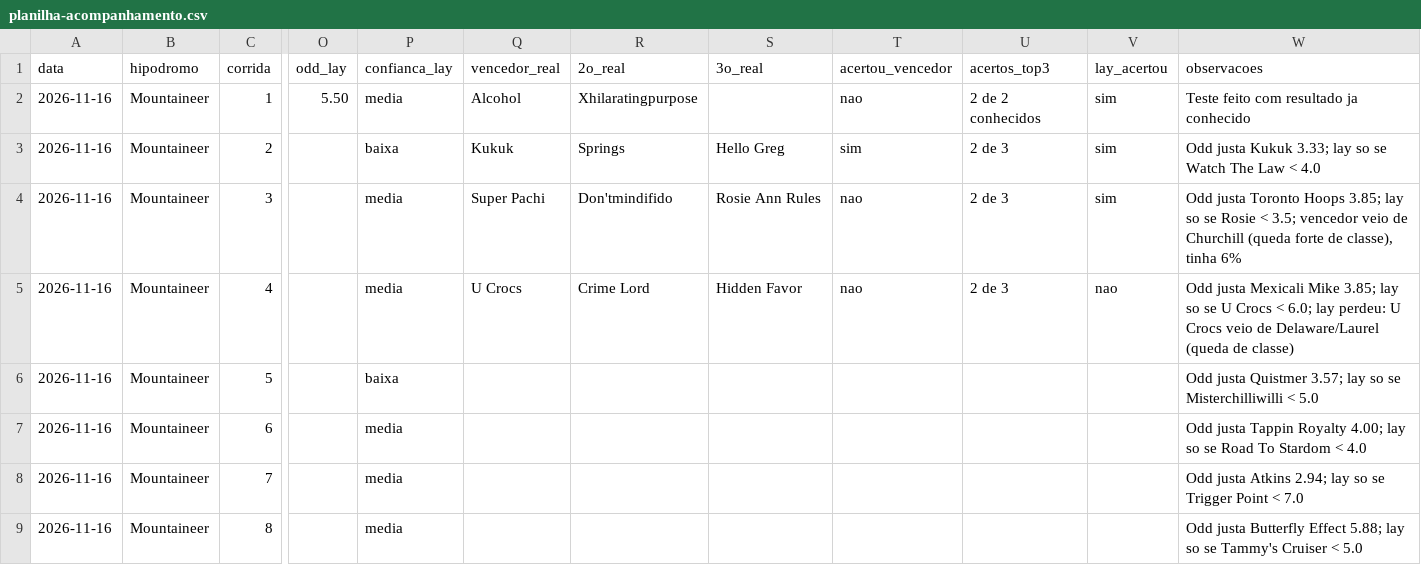
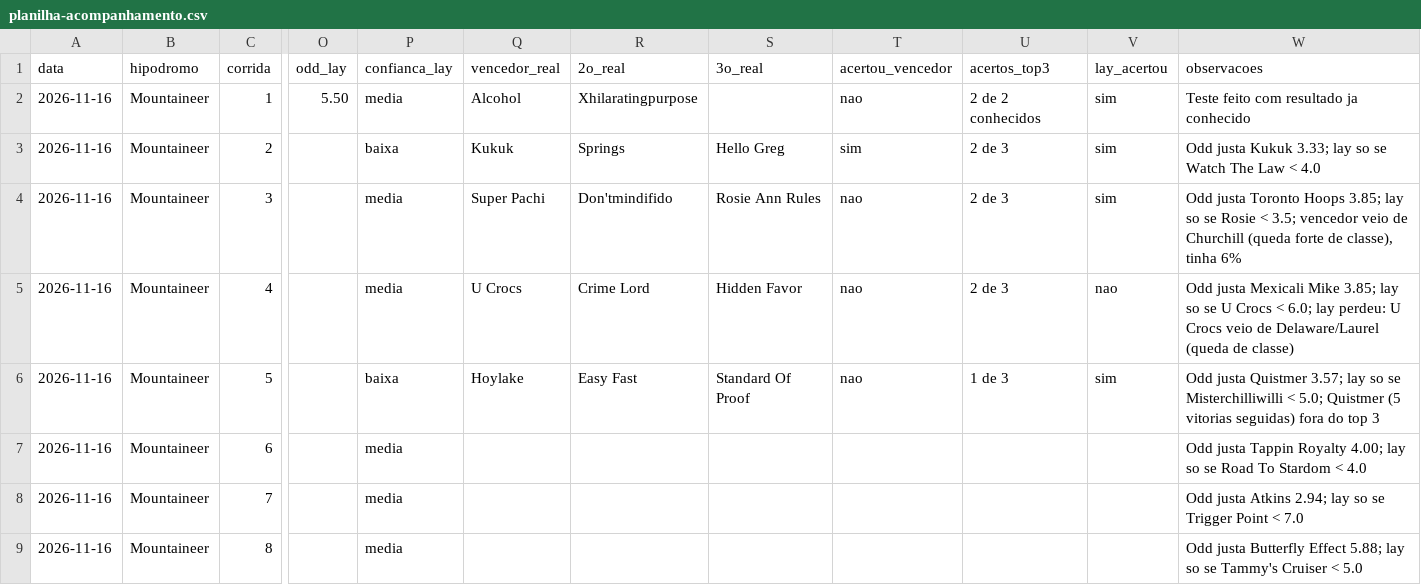
Before and after one commit to vidadeinvestidoresportivo/Analista-Cavalos-2, a CSV file: analista/planilha-acompanhamento.csv, drawn as a sheet; only a part is shown, gaps mark what is left out; the diff names each change by its address in the sheet, - before the commit and + after, or states it on an @@ line.

```diff
--- a/analista/planilha-acompanhamento.csv
+++ b/analista/planilha-acompanhamento.csv
-Q6 (vencedor_real): (empty)
+Q6 (vencedor_real): Hoylake
-R6 (2o_real): (empty)
+R6 (2o_real): Easy Fast
-S6 (3o_real): (empty)
+S6 (3o_real): Standard Of Proof
-T6 (acertou_vencedor): (empty)
+T6 (acertou_vencedor): nao
-U6 (acertos_top3): (empty)
+U6 (acertos_top3): 1 de 3
-V6 (lay_acertou): (empty)
+V6 (lay_acertou): sim
-W6 (observacoes): …Misterchilliwilli < 5.0
+W6 (observacoes): …Misterchilliwilli < 5.0; Quistmer (5 vitorias seguidas) fora do top 3
```
